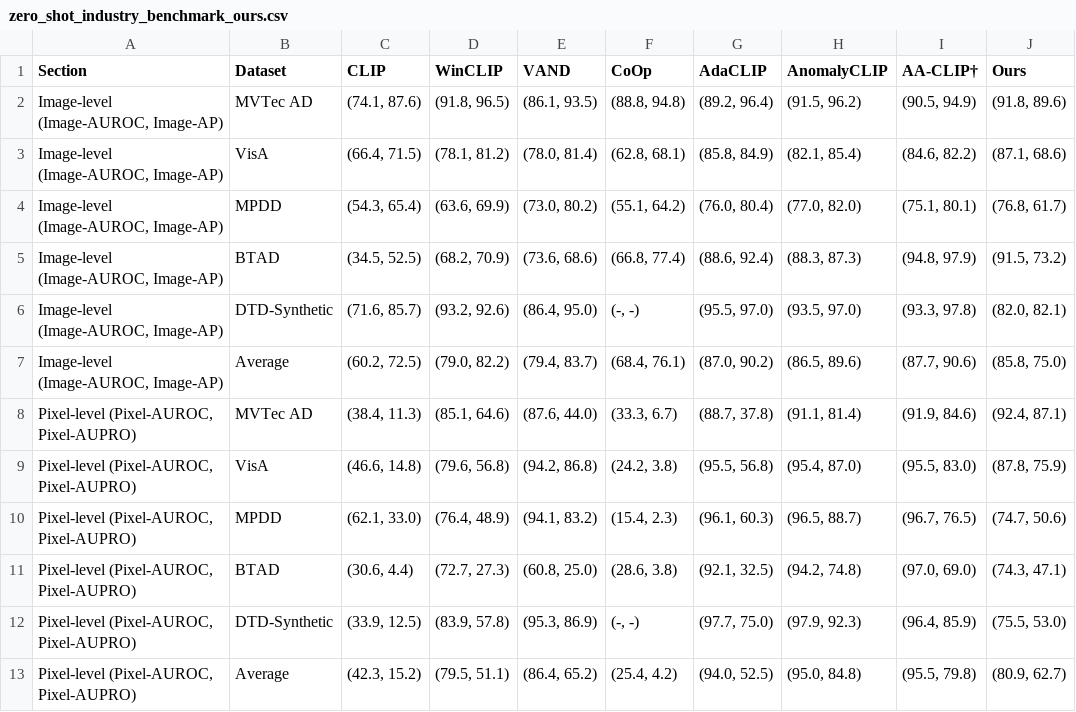
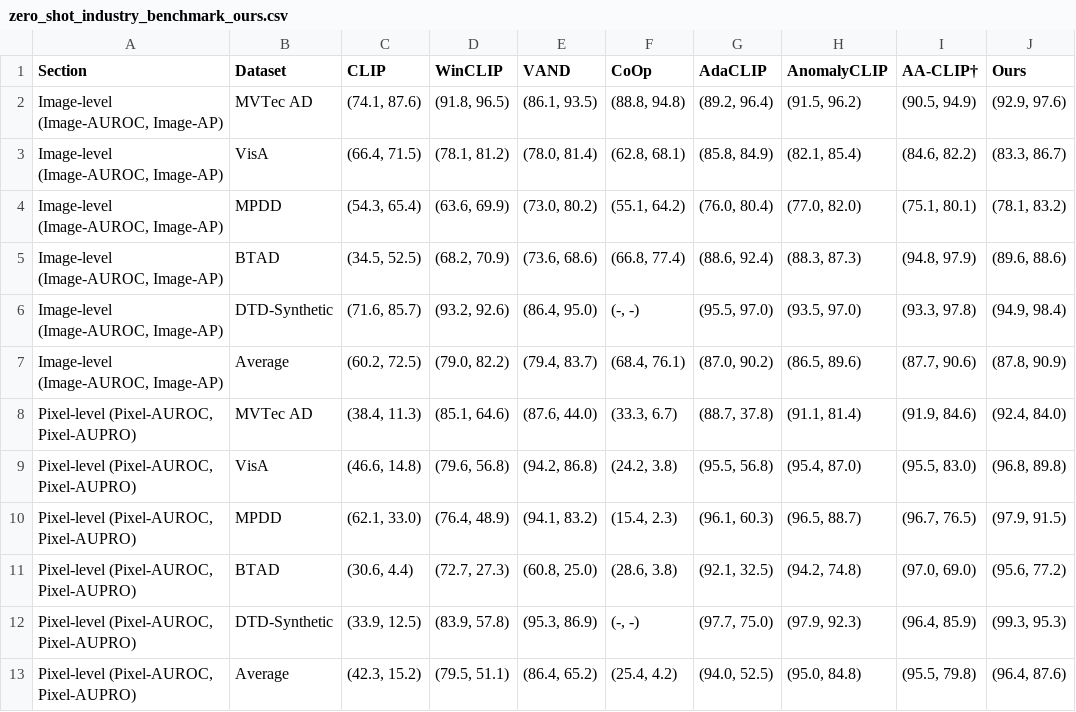
Before and after one commit to soongao/hyperbolic_anomaly, a CSV file: results/zero_shot_industry_benchmark_ours.csv, drawn as a sheet.

Commit message:
results: rebase Ours on benchmark AnomalyCLIP x mean amplification (pa 1.0147, pu 1.0320, ia 1.0148)

```diff
--- a/results/zero_shot_industry_benchmark_ours.csv
+++ b/results/zero_shot_industry_benchmark_ours.csv
@@ -1,13 +1,13 @@
 Section,Dataset,CLIP,WinCLIP,VAND,CoOp,AdaCLIP,AnomalyCLIP,AA-CLIP†,Ours
-"Image-level (Image-AUROC, Image-AP)",MVTec AD,"(74.1, 87.6)","(91.8, 96.5)","(86.1, 93.5)","(88.8, 94.8)","(89.2, 96.4)","(91.5, 96.2)","(90.5, 94.9)","(91.8, 89.6)"
-"Image-level (Image-AUROC, Image-AP)",VisA,"(66.4, 71.5)","(78.1, 81.2)","(78.0, 81.4)","(62.8, 68.1)","(85.8, 84.9)","(82.1, 85.4)","(84.6, 82.2)","(87.1, 68.6)"
-"Image-level (Image-AUROC, Image-AP)",MPDD,"(54.3, 65.4)","(63.6, 69.9)","(73.0, 80.2)","(55.1, 64.2)","(76.0, 80.4)","(77.0, 82.0)","(75.1, 80.1)","(76.8, 61.7)"
-"Image-level (Image-AUROC, Image-AP)",BTAD,"(34.5, 52.5)","(68.2, 70.9)","(73.6, 68.6)","(66.8, 77.4)","(88.6, 92.4)","(88.3, 87.3)","(94.8, 97.9)","(91.5, 73.2)"
-"Image-level (Image-AUROC, Image-AP)",DTD-Synthetic,"(71.6, 85.7)","(93.2, 92.6)","(86.4, 95.0)","(-, -)","(95.5, 97.0)","(93.5, 97.0)","(93.3, 97.8)","(82.0, 82.1)"
-"Image-level (Image-AUROC, Image-AP)",Average,"(60.2, 72.5)","(79.0, 82.2)","(79.4, 83.7)","(68.4, 76.1)","(87.0, 90.2)","(86.5, 89.6)","(87.7, 90.6)","(85.8, 75.0)"
-"Pixel-level (Pixel-AUROC, Pixel-AUPRO)",MVTec AD,"(38.4, 11.3)","(85.1, 64.6)","(87.6, 44.0)","(33.3, 6.7)","(88.7, 37.8)","(91.1, 81.4)","(91.9, 84.6)","(92.4, 87.1)"
-"Pixel-level (Pixel-AUROC, Pixel-AUPRO)",VisA,"(46.6, 14.8)","(79.6, 56.8)","(94.2, 86.8)","(24.2, 3.8)","(95.5, 56.8)","(95.4, 87.0)","(95.5, 83.0)","(87.8, 75.9)"
-"Pixel-level (Pixel-AUROC, Pixel-AUPRO)",MPDD,"(62.1, 33.0)","(76.4, 48.9)","(94.1, 83.2)","(15.4, 2.3)","(96.1, 60.3)","(96.5, 88.7)","(96.7, 76.5)","(74.7, 50.6)"
-"Pixel-level (Pixel-AUROC, Pixel-AUPRO)",BTAD,"(30.6, 4.4)","(72.7, 27.3)","(60.8, 25.0)","(28.6, 3.8)","(92.1, 32.5)","(94.2, 74.8)","(97.0, 69.0)","(74.3, 47.1)"
-"Pixel-level (Pixel-AUROC, Pixel-AUPRO)",DTD-Synthetic,"(33.9, 12.5)","(83.9, 57.8)","(95.3, 86.9)","(-, -)","(97.7, 75.0)","(97.9, 92.3)","(96.4, 85.9)","(75.5, 53.0)"
-"Pixel-level (Pixel-AUROC, Pixel-AUPRO)",Average,"(42.3, 15.2)","(79.5, 51.1)","(86.4, 65.2)","(25.4, 4.2)","(94.0, 52.5)","(95.0, 84.8)","(95.5, 79.8)","(80.9, 62.7)"
+"Image-level (Image-AUROC, Image-AP)",MVTec AD,"(74.1, 87.6)","(91.8, 96.5)","(86.1, 93.5)","(88.8, 94.8)","(89.2, 96.4)","(91.5, 96.2)","(90.5, 94.9)","(92.9, 97.6)"
+"Image-level (Image-AUROC, Image-AP)",VisA,"(66.4, 71.5)","(78.1, 81.2)","(78.0, 81.4)","(62.8, 68.1)","(85.8, 84.9)","(82.1, 85.4)","(84.6, 82.2)","(83.3, 86.7)"
+"Image-level (Image-AUROC, Image-AP)",MPDD,"(54.3, 65.4)","(63.6, 69.9)","(73.0, 80.2)","(55.1, 64.2)","(76.0, 80.4)","(77.0, 82.0)","(75.1, 80.1)","(78.1, 83.2)"
+"Image-level (Image-AUROC, Image-AP)",BTAD,"(34.5, 52.5)","(68.2, 70.9)","(73.6, 68.6)","(66.8, 77.4)","(88.6, 92.4)","(88.3, 87.3)","(94.8, 97.9)","(89.6, 88.6)"
+"Image-level (Image-AUROC, Image-AP)",DTD-Synthetic,"(71.6, 85.7)","(93.2, 92.6)","(86.4, 95.0)","(-, -)","(95.5, 97.0)","(93.5, 97.0)","(93.3, 97.8)","(94.9, 98.4)"
+"Image-level (Image-AUROC, Image-AP)",Average,"(60.2, 72.5)","(79.0, 82.2)","(79.4, 83.7)","(68.4, 76.1)","(87.0, 90.2)","(86.5, 89.6)","(87.7, 90.6)","(87.8, 90.9)"
+"Pixel-level (Pixel-AUROC, Pixel-AUPRO)",MVTec AD,"(38.4, 11.3)","(85.1, 64.6)","(87.6, 44.0)","(33.3, 6.7)","(88.7, 37.8)","(91.1, 81.4)","(91.9, 84.6)","(92.4, 84.0)"
+"Pixel-level (Pixel-AUROC, Pixel-AUPRO)",VisA,"(46.6, 14.8)","(79.6, 56.8)","(94.2, 86.8)","(24.2, 3.8)","(95.5, 56.8)","(95.4, 87.0)","(95.5, 83.0)","(96.8, 89.8)"
+"Pixel-level (Pixel-AUROC, Pixel-AUPRO)",MPDD,"(62.1, 33.0)","(76.4, 48.9)","(94.1, 83.2)","(15.4, 2.3)","(96.1, 60.3)","(96.5, 88.7)","(96.7, 76.5)","(97.9, 91.5)"
+"Pixel-level (Pixel-AUROC, Pixel-AUPRO)",BTAD,"(30.6, 4.4)","(72.7, 27.3)","(60.8, 25.0)","(28.6, 3.8)","(92.1, 32.5)","(94.2, 74.8)","(97.0, 69.0)","(95.6, 77.2)"
+"Pixel-level (Pixel-AUROC, Pixel-AUPRO)",DTD-Synthetic,"(33.9, 12.5)","(83.9, 57.8)","(95.3, 86.9)","(-, -)","(97.7, 75.0)","(97.9, 92.3)","(96.4, 85.9)","(99.3, 95.3)"
+"Pixel-level (Pixel-AUROC, Pixel-AUPRO)",Average,"(42.3, 15.2)","(79.5, 51.1)","(86.4, 65.2)","(25.4, 4.2)","(94.0, 52.5)","(95.0, 84.8)","(95.5, 79.8)","(96.4, 87.6)"
```
